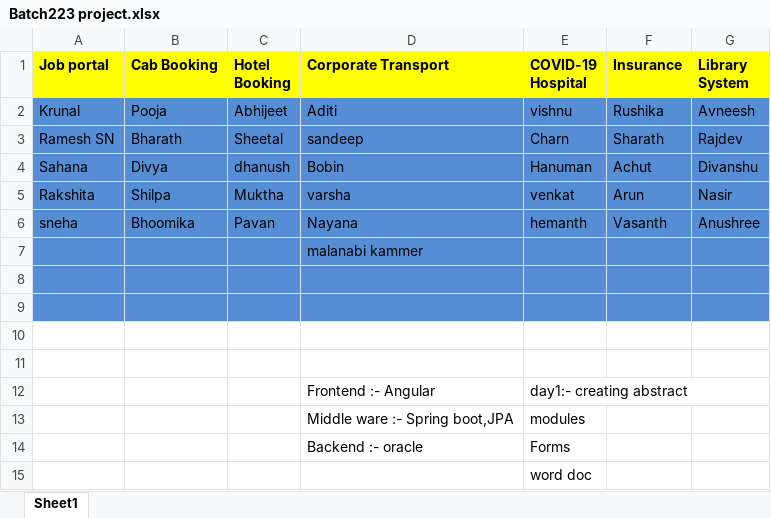
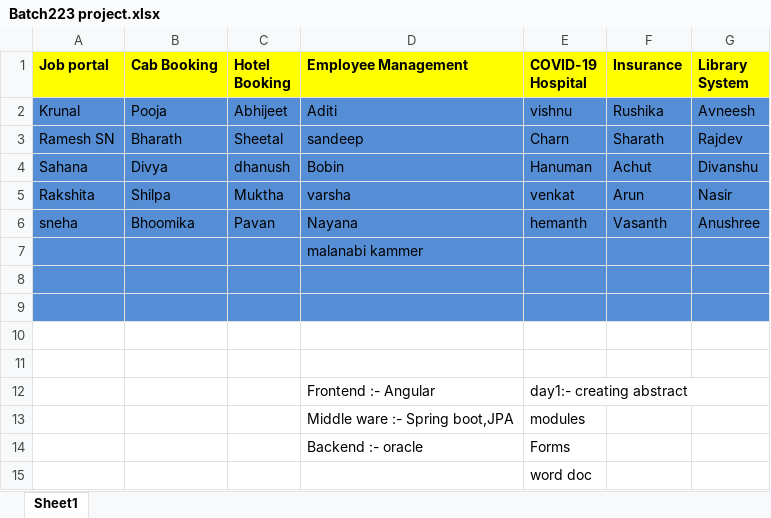
Before and after one commit to sandipmohapatra/Batch223, an Excel workbook: Batch223 project.xlsx, sheet Sheet1, drawn as a sheet; values as stored, in another font and other column widths than the file's, no borders; the diff names each change by its address in the sheet, - before the commit and + after, or states it on an @@ line.

Commit message:
Add files via upload

```diff
--- a/Batch223 project.xlsx (sheet Sheet1)
+++ b/Batch223 project.xlsx (sheet Sheet1)
-D1: Corporate Transport
+D1: Employee Management
```
